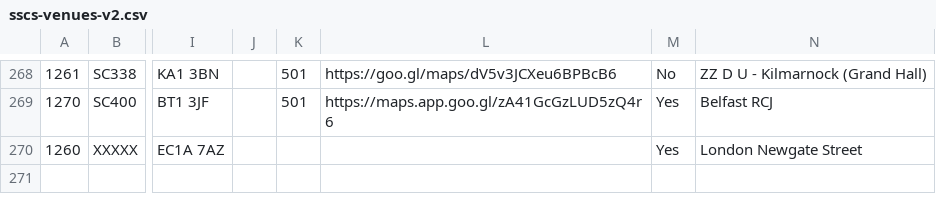
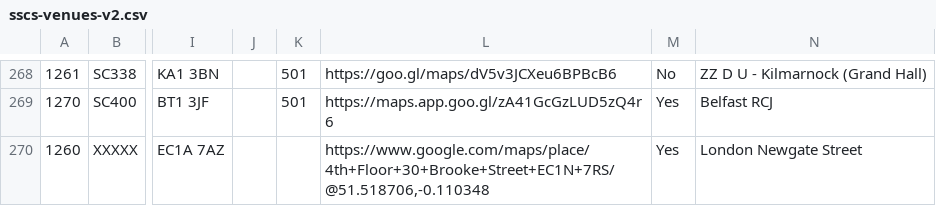
Before and after one commit to hmcts/sscs-common, a CSV file: src/main/resources/reference-data/sscs-venues-v2.csv, drawn as a sheet; only a part is shown, gaps mark what is left out; the diff names each change by its address in the sheet, - before the commit and + after, or states it on an @@ line.

```diff
--- a/src/main/resources/reference-data/sscs-venues-v2.csv
+++ b/src/main/resources/reference-data/sscs-venues-v2.csv
-L270: (empty)
+L270: https://www.google.com/maps/place/4th+Floor+30+Brooke+Street+EC1N+7RS/@51.518706,-0.110348
```
Also changed, not shown: 1 other file.
